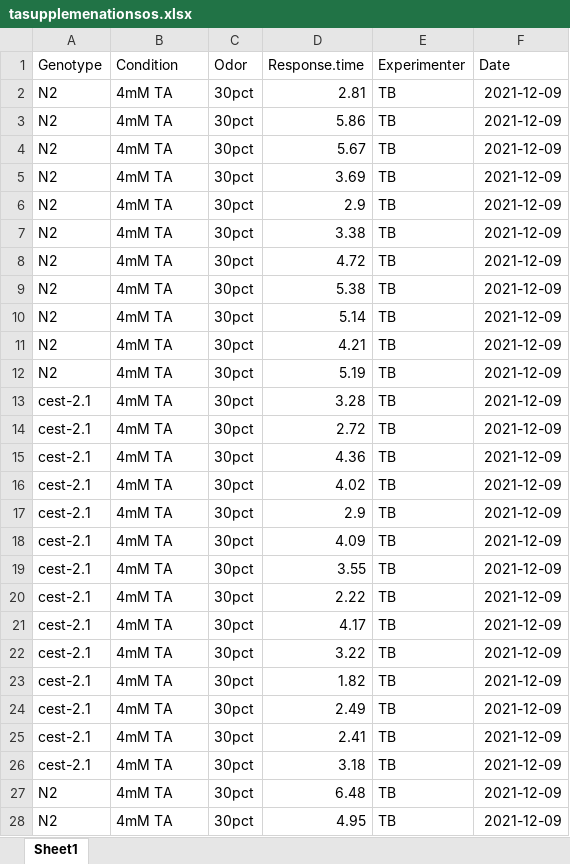
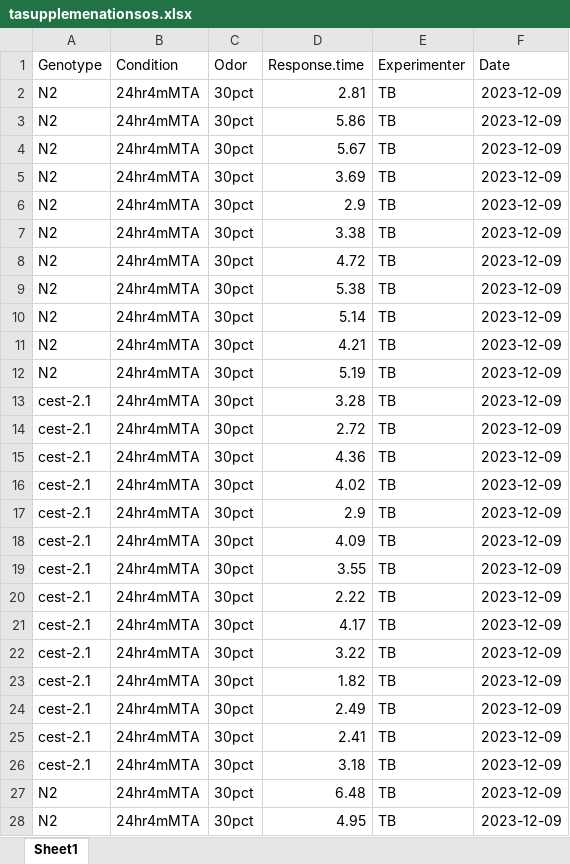
Before and after one commit to tibr36/cest-2.1-Project, an Excel workbook: data/tasupplemenationsos.xlsx, sheet Sheet1, drawn as a sheet; only a part is shown; values as stored, in another font and other column widths than the file's, no borders; the diff covers the shown part only; the diff names each change by its address in the sheet, - before the commit and + after, or states it on an @@ line.

```diff
--- a/data/tasupplemenationsos.xlsx (sheet Sheet1)
+++ b/data/tasupplemenationsos.xlsx (sheet Sheet1)
-B2:B28 (Condition): 4mM TA
+B2:B28 (Condition): 24hr4mMTA
-F2:F28 (Date): 2021-12-09
+F2:F28 (Date): 2023-12-09
```
Also changed, not shown: 57 added rows and 38 edited cells elsewhere in this sheet, data/oaincubationsos.xlsx, 12 other files.
